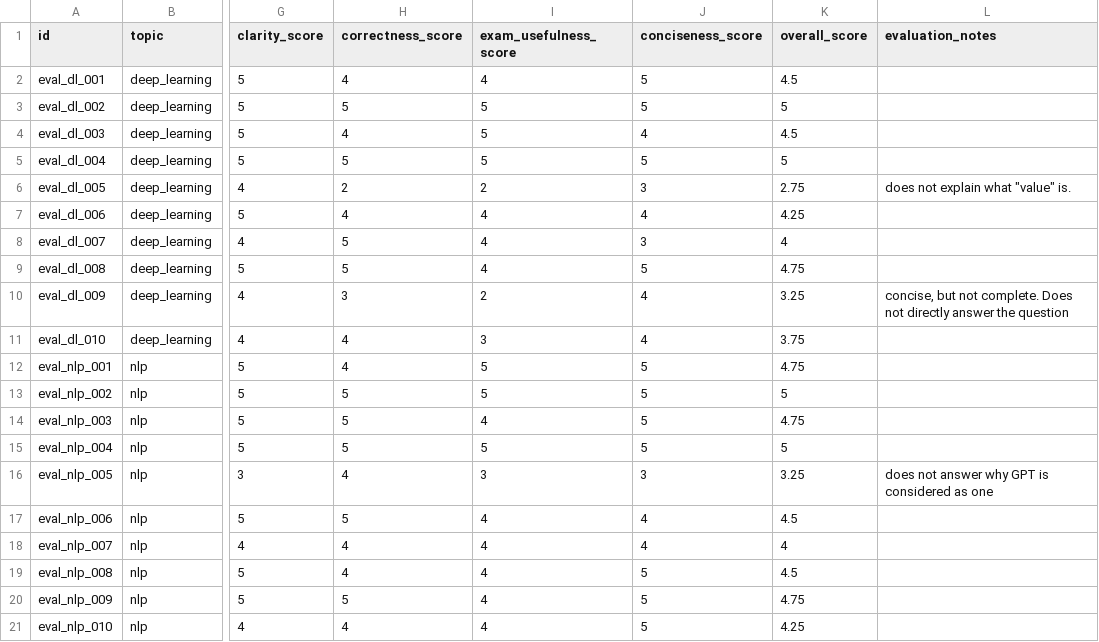
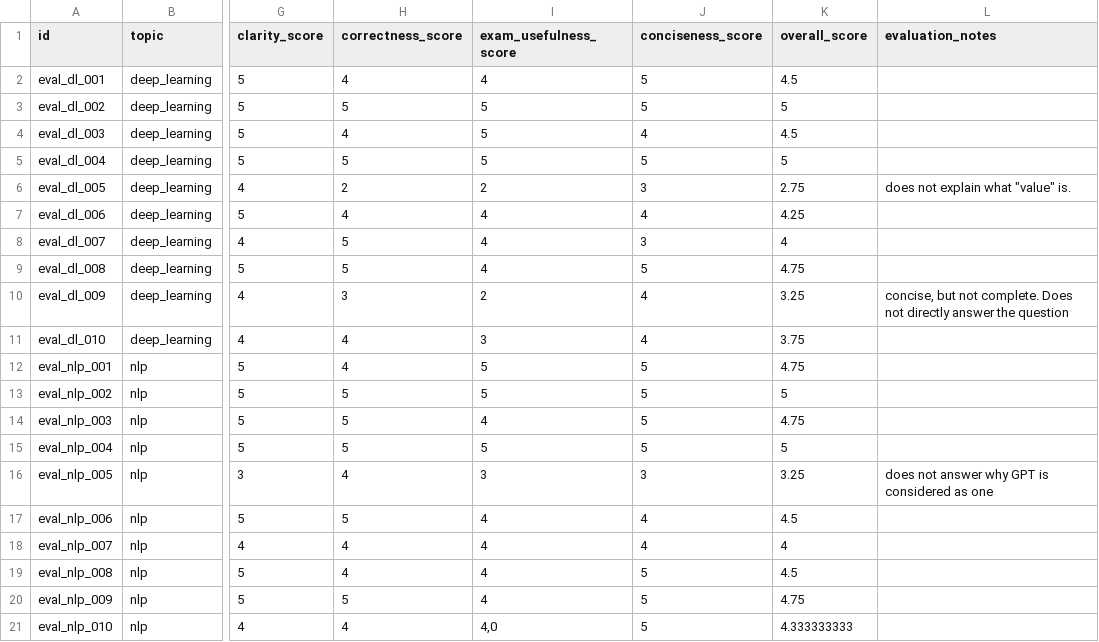
Before and after one commit to amandasbrn/preference-tuned-study-assistant, a CSV file: reports/baseline_evaluation.csv, drawn as a sheet; only a part is shown, gaps mark what is left out; the diff names each change by its address in the sheet, - before the commit and + after, or states it on an @@ line.

Commit message:
Add evaluation sheet to compare DPO vs Baseline answers

```diff
--- a/reports/baseline_evaluation.csv
+++ b/reports/baseline_evaluation.csv
-I21 (exam_usefulness_score): 4
+I21 (exam_usefulness_score): 4,0
-K21 (overall_score): 4.25
+K21 (overall_score): 4.333333333
```
Also changed, not shown: 6 other files.
